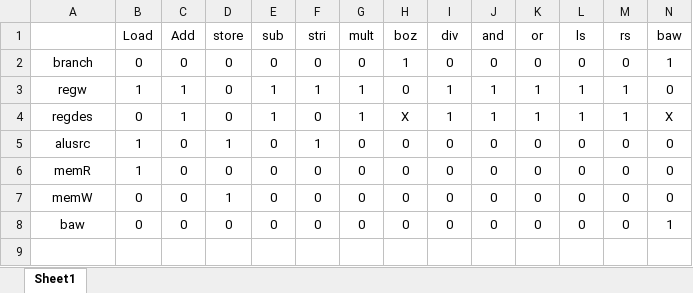
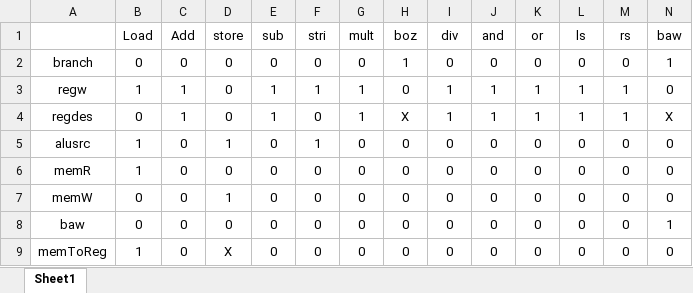
Before and after one commit to Mitraaaaa/Computer-Architectures-and-Design, an Excel workbook: Temp/Truth Table.xlsx, sheet Sheet1, drawn as a sheet; only a part is shown; values as stored, in another font and other column widths than the file's, no borders; rows hold the shown columns only; the diff names each change by its address in the sheet, - before the commit and + after, or states it on an @@ line.

Commit message:
Set truth table for MemToReg

```diff
--- a/Temp/Truth Table.xlsx (sheet Sheet1)
+++ b/Temp/Truth Table.xlsx (sheet Sheet1)
+row 9: memToReg | 1 | 0 | X | 0 | 0 | 0 | 0 | 0 | 0 | 0 | 0 | 0 | 0
```
